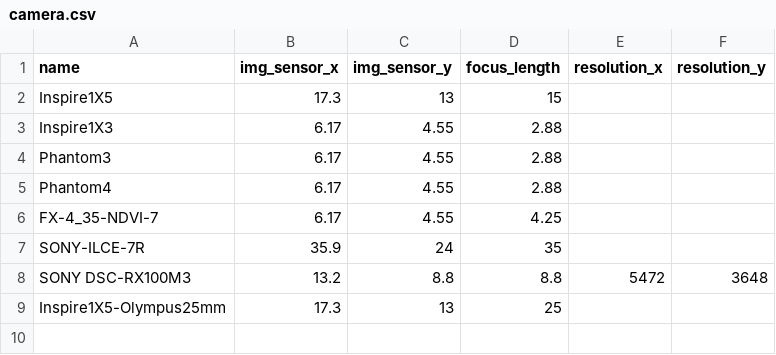
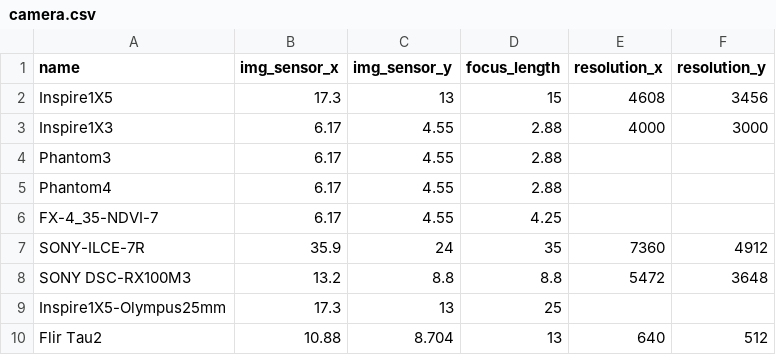
Before and after one commit to byzheng/missionplanner, a CSV file: camera.csv, drawn as a sheet.

```diff
--- a/camera.csv
+++ b/camera.csv
@@ -1,4 +1,4 @@
 name,img_sensor_x,img_sensor_y,focus_length,resolution_x,resolution_y
-Inspire1X5,17.3,13,15,,
-Inspire1X3,6.17,4.55,2.88,,
+Inspire1X5,17.3,13,15,4608,3456
+Inspire1X3,6.17,4.55,2.88,4000,3000
 Phantom3,6.17,4.55,2.88,,
@@ -6,4 +6,5 @@ Phantom4,6.17,4.55,2.88,,
 FX-4_35-NDVI-7,6.17,4.55,4.25,,
-SONY-ILCE-7R,35.9,24,35,,
+SONY-ILCE-7R,35.9,24,35,7360,4912
 SONY DSC-RX100M3,13.2,8.8,8.8,5472,3648
 Inspire1X5-Olympus25mm,17.3,13,25,,
+Flir Tau2,10.88,8.704,13,640,512
```
Also changed, not shown: 2 other files.
